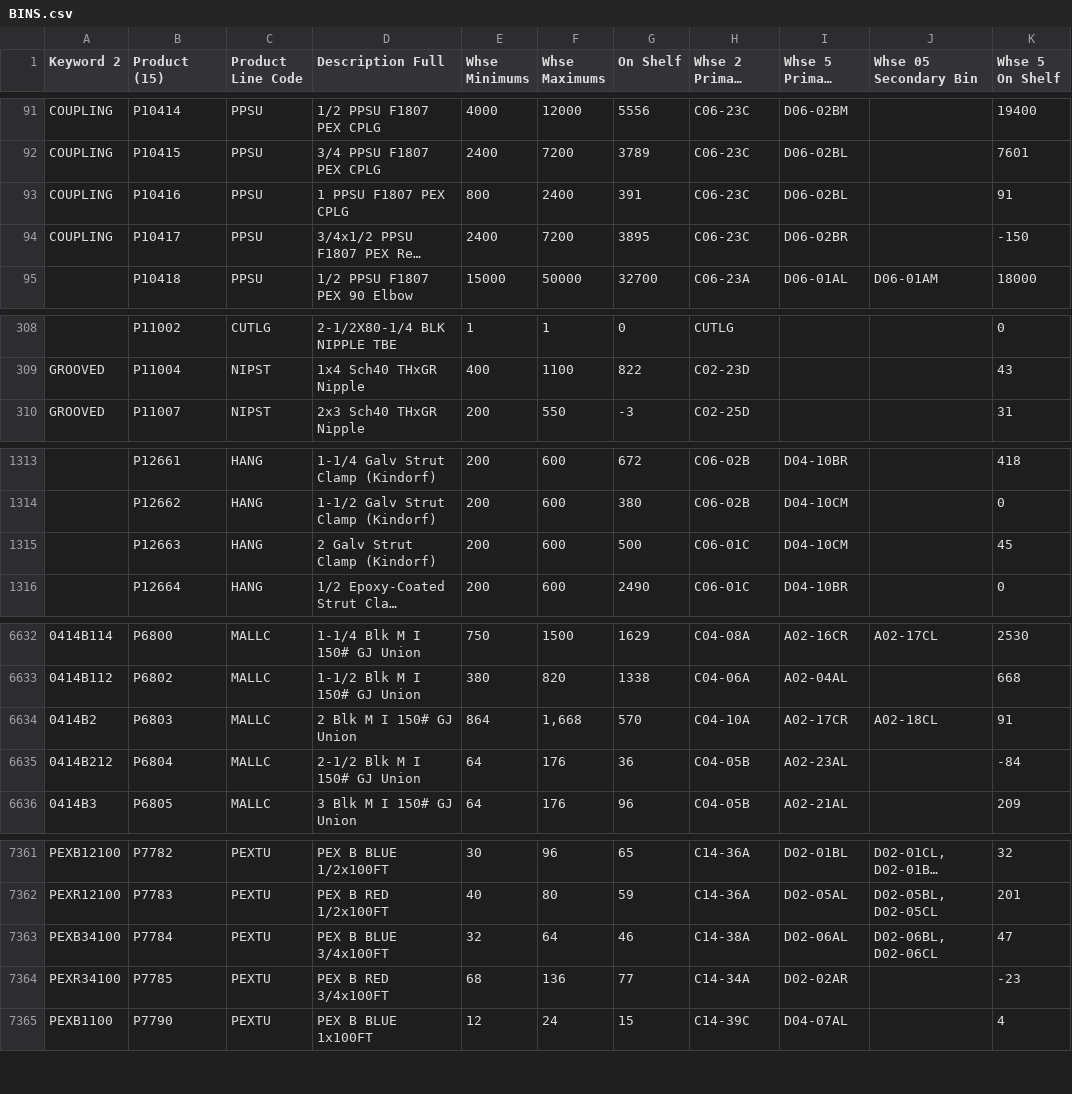
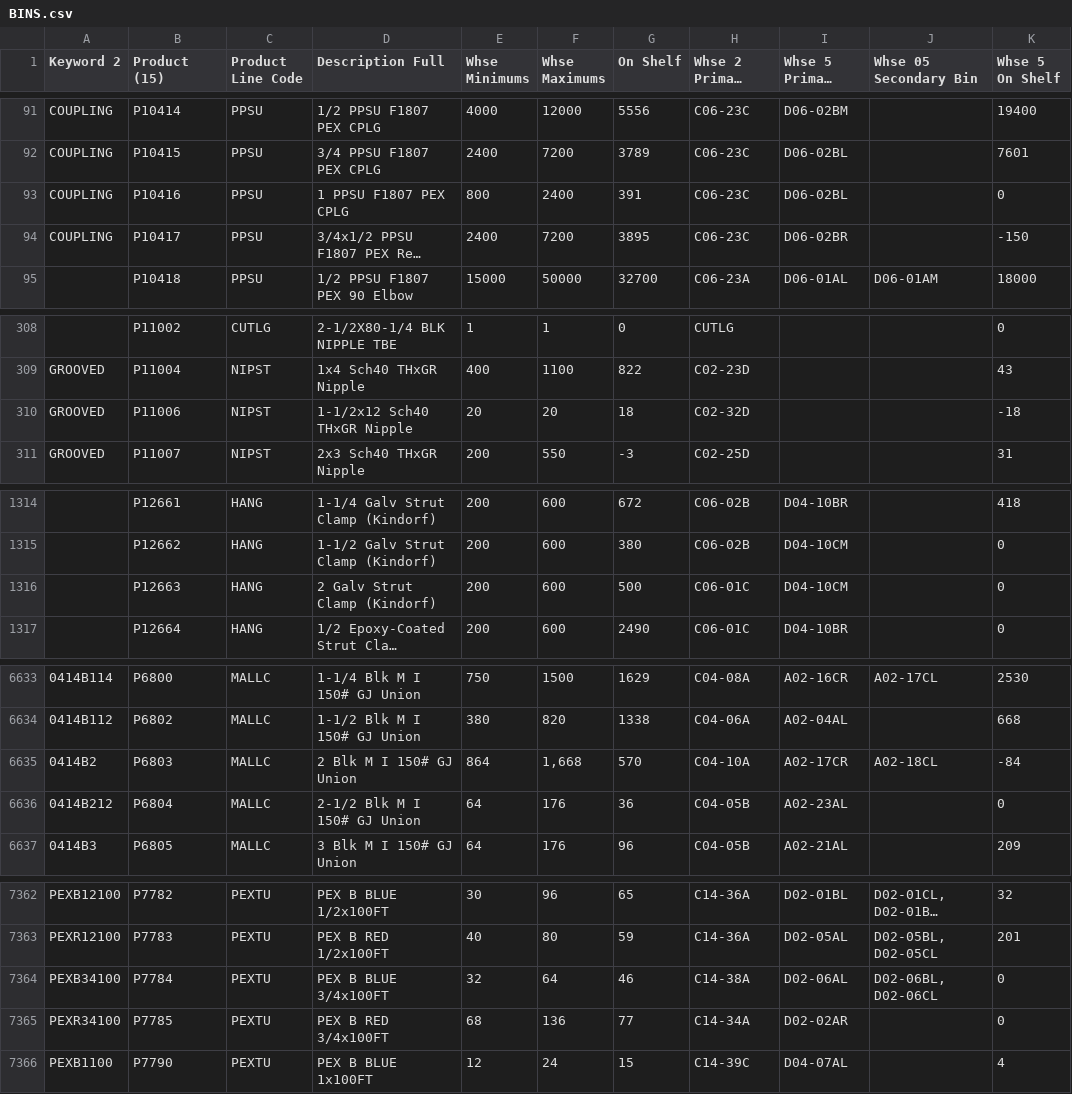
Before and after one commit to zvif84/alro-bin-finder, a CSV file: BINS.csv, drawn as a sheet; only a part is shown, gaps mark what is left out; long unchanged cells end in …; addresses are those after the commit; the diff covers the shown part only; the diff names each change by its address in the sheet, - before the commit and + after, or states it on an @@ line.

```diff
--- a/BINS.csv
+++ b/BINS.csv
-K93 (Whse 5 On Shelf): 91
+K93 (Whse 5 On Shelf): 0
+row 310: GROOVED | P11006 | NIPST | 1-1/2x12 Sch40 THxGR Nipple | 20 | 20 | 18 | C02-32D |  |  | -18
-K1316 (Whse 5 On Shelf): 45
+K1316 (Whse 5 On Shelf): 0
-K6635 (Whse 5 On Shelf): 91
+K6635 (Whse 5 On Shelf): -84
-K6636 (Whse 5 On Shelf): -84
+K6636 (Whse 5 On Shelf): 0
-K7364 (Whse 5 On Shelf): 47
+K7364 (Whse 5 On Shelf): 0
-K7365 (Whse 5 On Shelf): -23
+K7365 (Whse 5 On Shelf): 0
```
Also changed, not shown: 22 edited cells elsewhere in this file, 4 other files.
